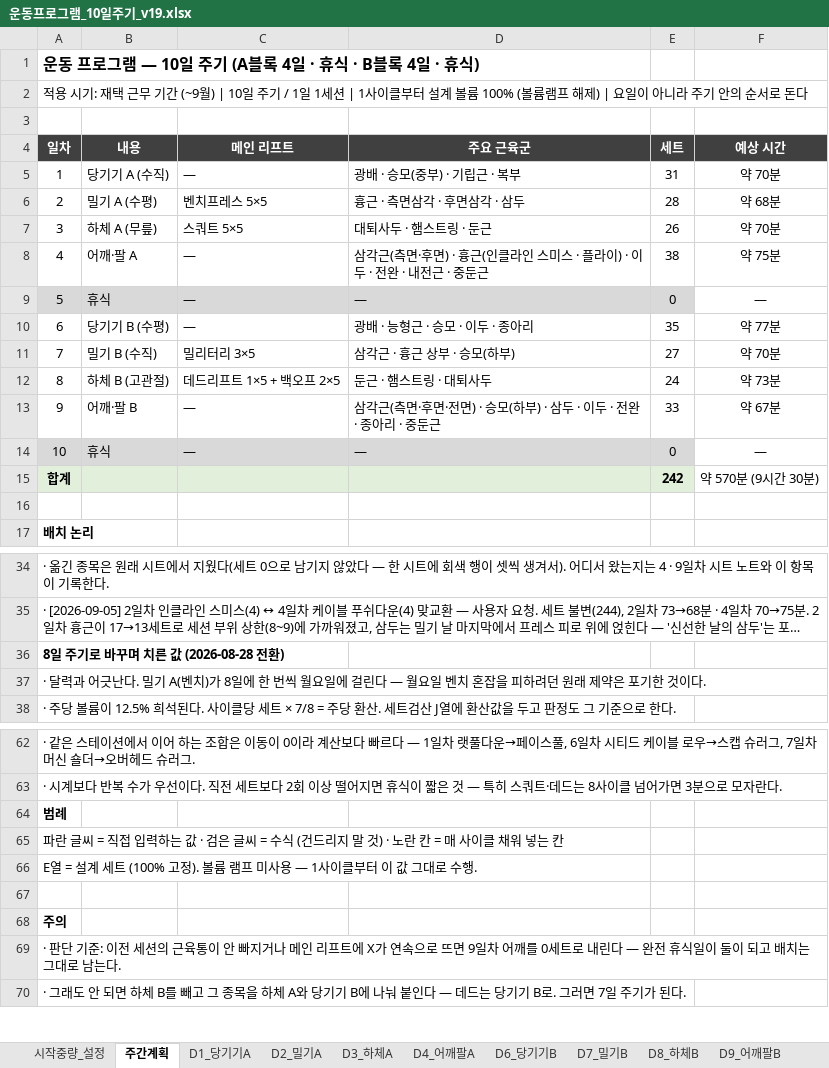
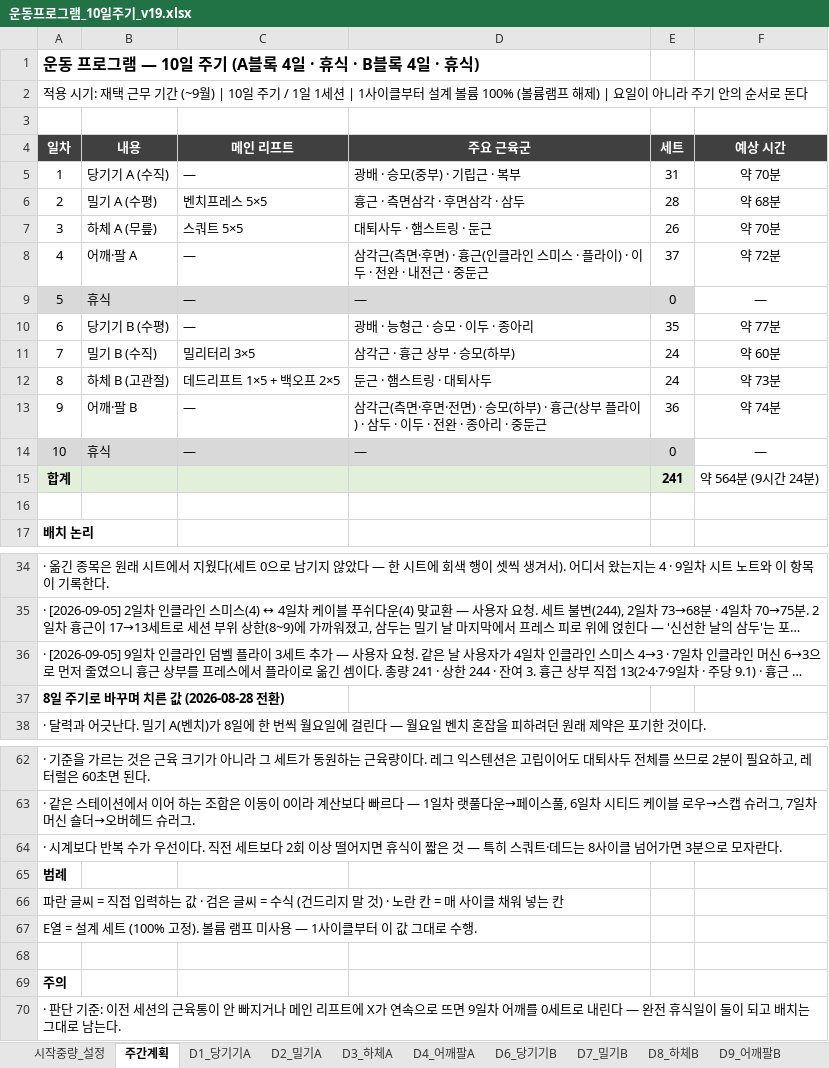
Before and after one commit to ktmffl-max/health1234, an Excel workbook: 운동프로그램_10일주기_v19.xlsx, sheet 주간계획, drawn as a sheet; only a part is shown, gaps mark what is left out; long unchanged cells end in …; values as stored, in another font and other column widths than the file's, no borders; removed rows and columns are numbered as before the commit, all else as after; the diff covers the shown part only; the diff names each change by its address in the sheet, - before the commit and + after, or states it on an @@ line.

```diff
--- a/운동프로그램_10일주기_v19.xlsx (sheet 주간계획)
+++ b/운동프로그램_10일주기_v19.xlsx (sheet 주간계획)
-E8 (세트): 38
+E8 (세트): 37
-F8 (예상 시간): 약 75분
+F8 (예상 시간): 약 72분
-E11 (세트): 27
+E11 (세트): 24
-F11 (예상 시간): 약 70분
+F11 (예상 시간): 약 60분
-D13 (주요 근육군): …하부) · 삼두 ·…
+D13 (주요 근육군): …하부) · 흉근(상부 플라이) · 삼두 ·…
-E13 (세트): 33
+E13 (세트): 36
-F13 (예상 시간): 약 67분
+F13 (예상 시간): 약 74분
-row 15: 합계 |  |  |  | 242 | 약 570분 (9시간 30분)
+row 15: 합계 |  |  |  | 241 | 약 564분 (9시간 24분)
@@ column A (일차) renumbered between rows 36 and 91 @@
-A36 bold: on
+A36 bold: off
-A37 bold: off
+A37 bold: on
-A64 bold: on
+A64 bold: off
-A65 bold: off
+A65 bold: on
-A69 bold: off
+A69 bold: on
```
Also changed, not shown: 1 added row and cell formats elsewhere in this sheet, sheet D9_어깨팔B, sheet 세트검산, sheet 간접계수맵, sheet D4_어깨팔A, sheet D7_밀기B, formulas that keep their value, 2 other files.
